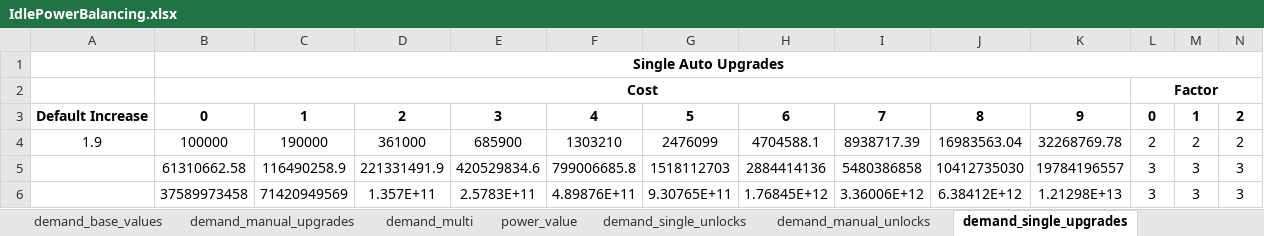
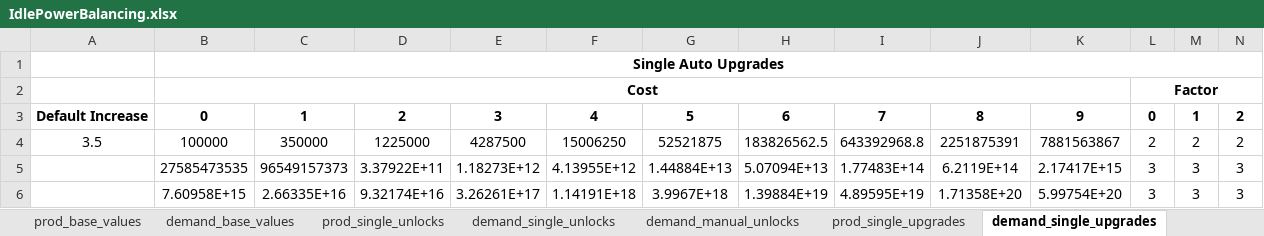
Before and after one commit to klemmedan/IdlePowerBalancing, an Excel workbook: IdlePowerBalancing.xlsx, sheet demand_single_upgrades, drawn as a sheet; only a part is shown; values as stored, in another font and other column widths than the file's, no borders; the diff covers the shown part only; the diff names each change by its address in the sheet, - before the commit and + after, or states it on an @@ line.

```diff
--- a/IdlePowerBalancing.xlsx (sheet demand_single_upgrades)
+++ b/IdlePowerBalancing.xlsx (sheet demand_single_upgrades)
-A4: 1.9
+A4: 3.5
-C4: 190000
+C4: 350000
-D4: 361000
+D4: 1225000
-E4: 685900
+E4: 4287500
-F4: 1303210
+F4: 15006250
-G4: 2476099
+G4: 52521875
-H4: 4704588.1
+H4: 183826562.5
-I4: 8938717.39
+I4: 643392968.8
-J4: 16983563.04
+J4: 2251875391
-K4: 32268769.78
+K4: 7881563867
-B5: 61310662.58
+B5: 27585473535
-C5: 116490258.9
+C5: 96549157373
-D5: 221331491.9
+D5: 3.37922E+11
-E5: 420529834.6
+E5: 1.18273E+12
-F5: 799006685.8
+F5: 4.13955E+12
-G5: 1518112703
+G5: 1.44884E+13
-H5: 2884414136
+H5: 5.07094E+13
-I5: 5480386858
+I5: 1.77483E+14
-J5: 10412735030
+J5: 6.2119E+14
-K5: 19784196557
+K5: 2.17417E+15
-B6: 37589973458
+B6: 7.60958E+15
-C6: 71420949569
+C6: 2.66335E+16
-D6: 1.357E+11
+D6: 9.32174E+16
-E6: 2.5783E+11
+E6: 3.26261E+17
-F6: 4.89876E+11
+F6: 1.14191E+18
-G6: 9.30765E+11
+G6: 3.9967E+18
-H6: 1.76845E+12
+H6: 1.39884E+19
-I6: 3.36006E+12
+I6: 4.89595E+19
-J6: 6.38412E+12
+J6: 1.71358E+20
-K6: 1.21298E+13
+K6: 5.99754E+20
```
Also changed, not shown: 12 removed rows and 320 edited cells elsewhere in this sheet, sheet prod_single_upgrades, sheet demand_multi, sheet prod_multi, sheet demand_single_unlocks, sheet prod_single_unlocks, sheet power_value, 4 more sheets, other sheet tabs, 5 other files.
